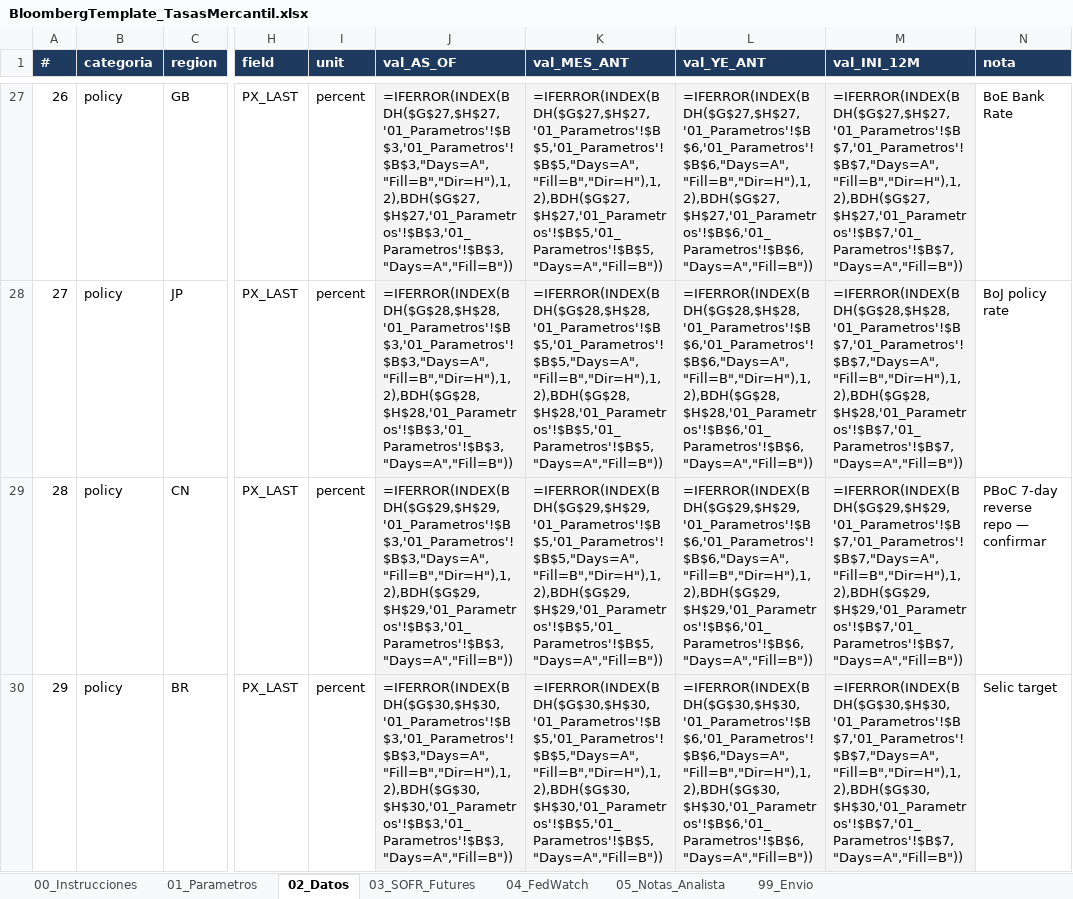
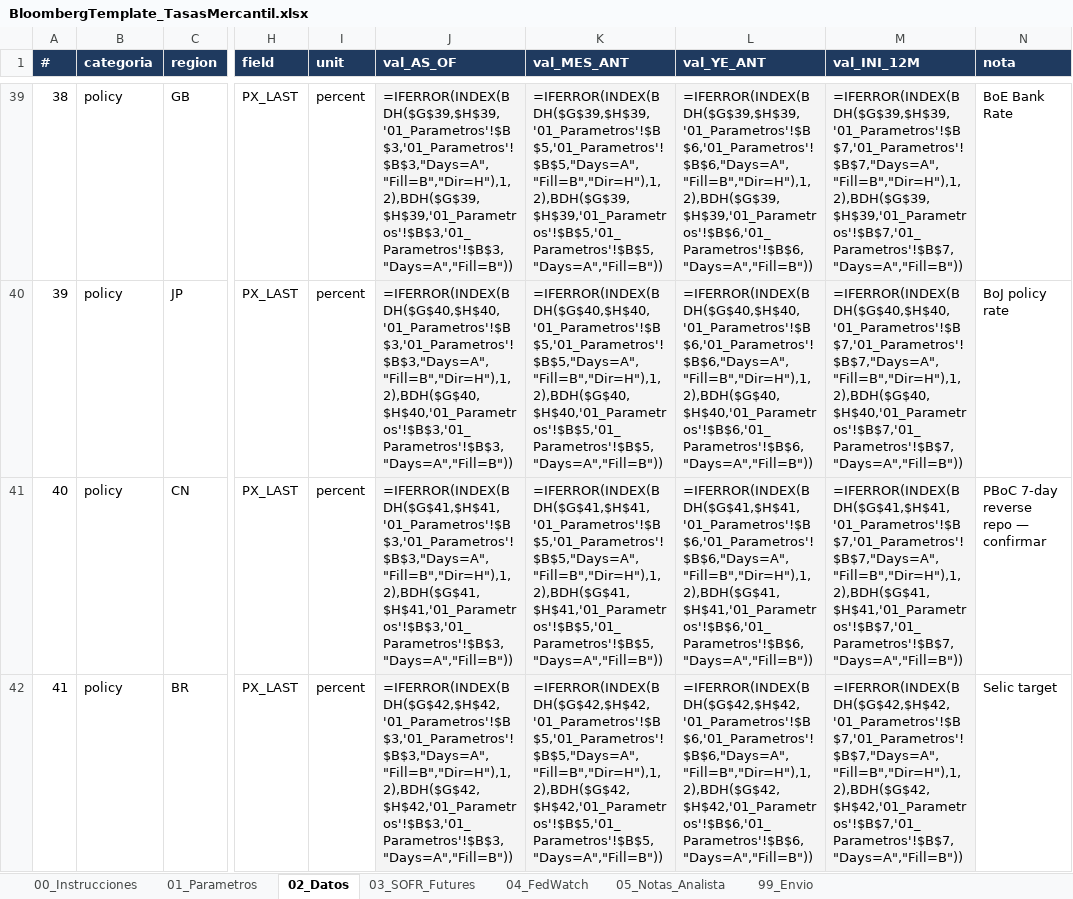
Before and after one commit to andresborrerom/credito_Panama, an Excel workbook: ProyectoTasasMercantil/plantilla_bloomberg/BloombergTemplate_TasasMercantil.xlsx, sheet 02_Datos, drawn as a sheet; only a part is shown, gaps mark what is left out; values as stored, in another font and other column widths than the file's, no borders; formulas without a stored value are shown as written; addresses are those after the commit; the diff covers the shown part only; the diff names each change by its address in the sheet, - before the commit and + after, or states it on an @@ line.

```diff
--- a/ProyectoTasasMercantil/plantilla_bloomberg/BloombergTemplate_TasasMercantil.xlsx (sheet 02_Datos)
+++ b/ProyectoTasasMercantil/plantilla_bloomberg/BloombergTemplate_TasasMercantil.xlsx (sheet 02_Datos)
@@ column A (#) renumbered from row 37 down @@
-J39 (val_AS_OF): =IFERROR(INDEX(BDH($G$27,$H$27,'01_Parametros'!$B$3,'01_Parametros'!$B$3,"Days=A","Fill=B","Dir=H"),1,2),BDH($G$27,$H$27,'01_Parametros'!$B$3,'01_Parametros'!$B$3,"Days=A","Fill=B"))
+J39 (val_AS_OF): =IFERROR(INDEX(BDH($G$39,$H$39,'01_Parametros'!$B$3,'01_Parametros'!$B$3,"Days=A","Fill=B","Dir=H"),1,2),BDH($G$39,$H$39,'01_Parametros'!$B$3,'01_Parametros'!$B$3,"Days=A","Fill=B"))
-K39 (val_MES_ANT): =IFERROR(INDEX(BDH($G$27,$H$27,'01_Parametros'!$B$5,'01_Parametros'!$B$5,"Days=A","Fill=B","Dir=H"),1,2),BDH($G$27,$H$27,'01_Parametros'!$B$5,'01_Parametros'!$B$5,"Days=A","Fill=B"))
+K39 (val_MES_ANT): =IFERROR(INDEX(BDH($G$39,$H$39,'01_Parametros'!$B$5,'01_Parametros'!$B$5,"Days=A","Fill=B","Dir=H"),1,2),BDH($G$39,$H$39,'01_Parametros'!$B$5,'01_Parametros'!$B$5,"Days=A","Fill=B"))
-L39 (val_YE_ANT): =IFERROR(INDEX(BDH($G$27,$H$27,'01_Parametros'!$B$6,'01_Parametros'!$B$6,"Days=A","Fill=B","Dir=H"),1,2),BDH($G$27,$H$27,'01_Parametros'!$B$6,'01_Parametros'!$B$6,"Days=A","Fill=B"))
+L39 (val_YE_ANT): =IFERROR(INDEX(BDH($G$39,$H$39,'01_Parametros'!$B$6,'01_Parametros'!$B$6,"Days=A","Fill=B","Dir=H"),1,2),BDH($G$39,$H$39,'01_Parametros'!$B$6,'01_Parametros'!$B$6,"Days=A","Fill=B"))
-M39 (val_INI_12M): =IFERROR(INDEX(BDH($G$27,$H$27,'01_Parametros'!$B$7,'01_Parametros'!$B$7,"Days=A","Fill=B","Dir=H"),1,2),BDH($G$27,$H$27,'01_Parametros'!$B$7,'01_Parametros'!$B$7,"Days=A","Fill=B"))
+M39 (val_INI_12M): =IFERROR(INDEX(BDH($G$39,$H$39,'01_Parametros'!$B$7,'01_Parametros'!$B$7,"Days=A","Fill=B","Dir=H"),1,2),BDH($G$39,$H$39,'01_Parametros'!$B$7,'01_Parametros'!$B$7,"Days=A","Fill=B"))
-J40 (val_AS_OF): =IFERROR(INDEX(BDH($G$28,$H$28,'01_Parametros'!$B$3,'01_Parametros'!$B$3,"Days=A","Fill=B","Dir=H"),1,2),BDH($G$28,$H$28,'01_Parametros'!$B$3,'01_Parametros'!$B$3,"Days=A","Fill=B"))
+J40 (val_AS_OF): =IFERROR(INDEX(BDH($G$40,$H$40,'01_Parametros'!$B$3,'01_Parametros'!$B$3,"Days=A","Fill=B","Dir=H"),1,2),BDH($G$40,$H$40,'01_Parametros'!$B$3,'01_Parametros'!$B$3,"Days=A","Fill=B"))
-K40 (val_MES_ANT): =IFERROR(INDEX(BDH($G$28,$H$28,'01_Parametros'!$B$5,'01_Parametros'!$B$5,"Days=A","Fill=B","Dir=H"),1,2),BDH($G$28,$H$28,'01_Parametros'!$B$5,'01_Parametros'!$B$5,"Days=A","Fill=B"))
+K40 (val_MES_ANT): =IFERROR(INDEX(BDH($G$40,$H$40,'01_Parametros'!$B$5,'01_Parametros'!$B$5,"Days=A","Fill=B","Dir=H"),1,2),BDH($G$40,$H$40,'01_Parametros'!$B$5,'01_Parametros'!$B$5,"Days=A","Fill=B"))
-L40 (val_YE_ANT): =IFERROR(INDEX(BDH($G$28,$H$28,'01_Parametros'!$B$6,'01_Parametros'!$B$6,"Days=A","Fill=B","Dir=H"),1,2),BDH($G$28,$H$28,'01_Parametros'!$B$6,'01_Parametros'!$B$6,"Days=A","Fill=B"))
+L40 (val_YE_ANT): =IFERROR(INDEX(BDH($G$40,$H$40,'01_Parametros'!$B$6,'01_Parametros'!$B$6,"Days=A","Fill=B","Dir=H"),1,2),BDH($G$40,$H$40,'01_Parametros'!$B$6,'01_Parametros'!$B$6,"Days=A","Fill=B"))
-M40 (val_INI_12M): =IFERROR(INDEX(BDH($G$28,$H$28,'01_Parametros'!$B$7,'01_Parametros'!$B$7,"Days=A","Fill=B","Dir=H"),1,2),BDH($G$28,$H$28,'01_Parametros'!$B$7,'01_Parametros'!$B$7,"Days=A","Fill=B"))
+M40 (val_INI_12M): =IFERROR(INDEX(BDH($G$40,$H$40,'01_Parametros'!$B$7,'01_Parametros'!$B$7,"Days=A","Fill=B","Dir=H"),1,2),BDH($G$40,$H$40,'01_Parametros'!$B$7,'01_Parametros'!$B$7,"Days=A","Fill=B"))
-J41 (val_AS_OF): =IFERROR(INDEX(BDH($G$29,$H$29,'01_Parametros'!$B$3,'01_Parametros'!$B$3,"Days=A","Fill=B","Dir=H"),1,2),BDH($G$29,$H$29,'01_Parametros'!$B$3,'01_Parametros'!$B$3,"Days=A","Fill=B"))
+J41 (val_AS_OF): =IFERROR(INDEX(BDH($G$41,$H$41,'01_Parametros'!$B$3,'01_Parametros'!$B$3,"Days=A","Fill=B","Dir=H"),1,2),BDH($G$41,$H$41,'01_Parametros'!$B$3,'01_Parametros'!$B$3,"Days=A","Fill=B"))
-K41 (val_MES_ANT): =IFERROR(INDEX(BDH($G$29,$H$29,'01_Parametros'!$B$5,'01_Parametros'!$B$5,"Days=A","Fill=B","Dir=H"),1,2),BDH($G$29,$H$29,'01_Parametros'!$B$5,'01_Parametros'!$B$5,"Days=A","Fill=B"))
+K41 (val_MES_ANT): =IFERROR(INDEX(BDH($G$41,$H$41,'01_Parametros'!$B$5,'01_Parametros'!$B$5,"Days=A","Fill=B","Dir=H"),1,2),BDH($G$41,$H$41,'01_Parametros'!$B$5,'01_Parametros'!$B$5,"Days=A","Fill=B"))
-L41 (val_YE_ANT): =IFERROR(INDEX(BDH($G$29,$H$29,'01_Parametros'!$B$6,'01_Parametros'!$B$6,"Days=A","Fill=B","Dir=H"),1,2),BDH($G$29,$H$29,'01_Parametros'!$B$6,'01_Parametros'!$B$6,"Days=A","Fill=B"))
+L41 (val_YE_ANT): =IFERROR(INDEX(BDH($G$41,$H$41,'01_Parametros'!$B$6,'01_Parametros'!$B$6,"Days=A","Fill=B","Dir=H"),1,2),BDH($G$41,$H$41,'01_Parametros'!$B$6,'01_Parametros'!$B$6,"Days=A","Fill=B"))
-M41 (val_INI_12M): =IFERROR(INDEX(BDH($G$29,$H$29,'01_Parametros'!$B$7,'01_Parametros'!$B$7,"Days=A","Fill=B","Dir=H"),1,2),BDH($G$29,$H$29,'01_Parametros'!$B$7,'01_Parametros'!$B$7,"Days=A","Fill=B"))
+M41 (val_INI_12M): =IFERROR(INDEX(BDH($G$41,$H$41,'01_Parametros'!$B$7,'01_Parametros'!$B$7,"Days=A","Fill=B","Dir=H"),1,2),BDH($G$41,$H$41,'01_Parametros'!$B$7,'01_Parametros'!$B$7,"Days=A","Fill=B"))
-J42 (val_AS_OF): =IFERROR(INDEX(BDH($G$30,$H$30,'01_Parametros'!$B$3,'01_Parametros'!$B$3,"Days=A","Fill=B","Dir=H"),1,2),BDH($G$30,$H$30,'01_Parametros'!$B$3,'01_Parametros'!$B$3,"Days=A","Fill=B"))
+J42 (val_AS_OF): =IFERROR(INDEX(BDH($G$42,$H$42,'01_Parametros'!$B$3,'01_Parametros'!$B$3,"Days=A","Fill=B","Dir=H"),1,2),BDH($G$42,$H$42,'01_Parametros'!$B$3,'01_Parametros'!$B$3,"Days=A","Fill=B"))
-K42 (val_MES_ANT): =IFERROR(INDEX(BDH($G$30,$H$30,'01_Parametros'!$B$5,'01_Parametros'!$B$5,"Days=A","Fill=B","Dir=H"),1,2),BDH($G$30,$H$30,'01_Parametros'!$B$5,'01_Parametros'!$B$5,"Days=A","Fill=B"))
+K42 (val_MES_ANT): =IFERROR(INDEX(BDH($G$42,$H$42,'01_Parametros'!$B$5,'01_Parametros'!$B$5,"Days=A","Fill=B","Dir=H"),1,2),BDH($G$42,$H$42,'01_Parametros'!$B$5,'01_Parametros'!$B$5,"Days=A","Fill=B"))
-L42 (val_YE_ANT): =IFERROR(INDEX(BDH($G$30,$H$30,'01_Parametros'!$B$6,'01_Parametros'!$B$6,"Days=A","Fill=B","Dir=H"),1,2),BDH($G$30,$H$30,'01_Parametros'!$B$6,'01_Parametros'!$B$6,"Days=A","Fill=B"))
+L42 (val_YE_ANT): =IFERROR(INDEX(BDH($G$42,$H$42,'01_Parametros'!$B$6,'01_Parametros'!$B$6,"Days=A","Fill=B","Dir=H"),1,2),BDH($G$42,$H$42,'01_Parametros'!$B$6,'01_Parametros'!$B$6,"Days=A","Fill=B"))
-M42 (val_INI_12M): =IFERROR(INDEX(BDH($G$30,$H$30,'01_Parametros'!$B$7,'01_Parametros'!$B$7,"Days=A","Fill=B","Dir=H"),1,2),BDH($G$30,$H$30,'01_Parametros'!$B$7,'01_Parametros'!$B$7,"Days=A","Fill=B"))
+M42 (val_INI_12M): =IFERROR(INDEX(BDH($G$42,$H$42,'01_Parametros'!$B$7,'01_Parametros'!$B$7,"Days=A","Fill=B","Dir=H"),1,2),BDH($G$42,$H$42,'01_Parametros'!$B$7,'01_Parametros'!$B$7,"Days=A","Fill=B"))
```
Also changed, not shown: 12 added rows and 159 edited cells elsewhere in this sheet, sheet 00_Instrucciones, sheet 01_Parametros, 9 other files.
